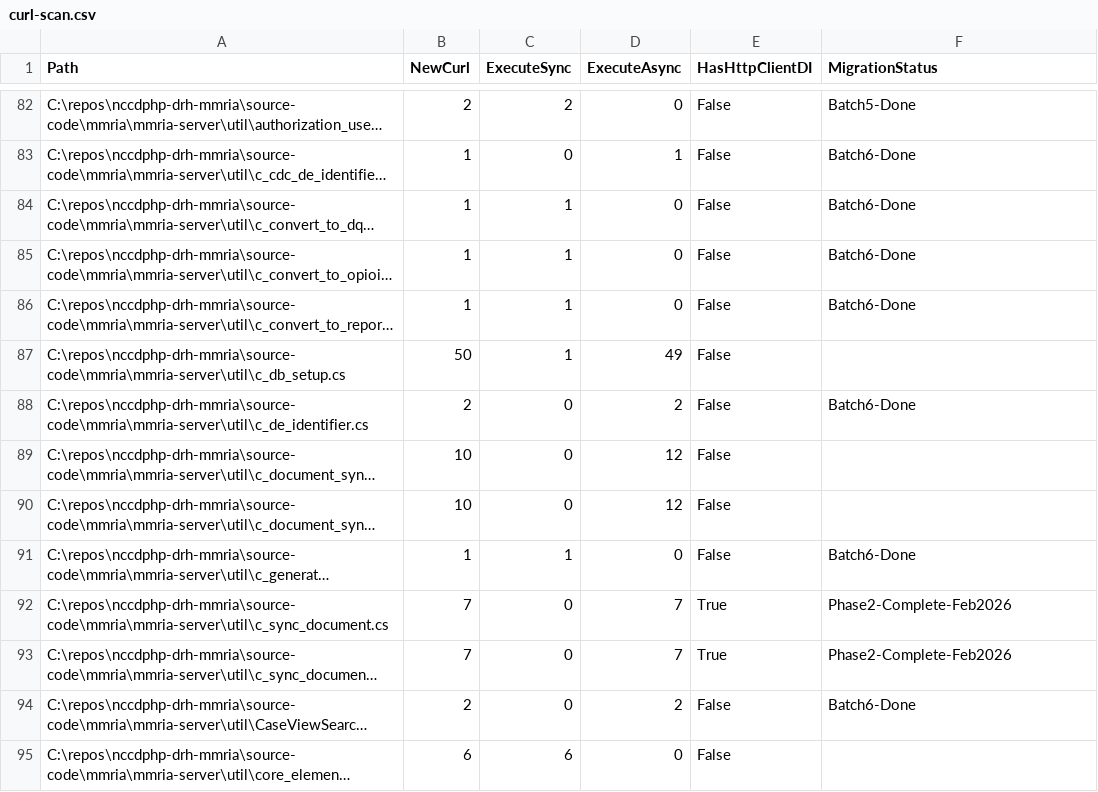
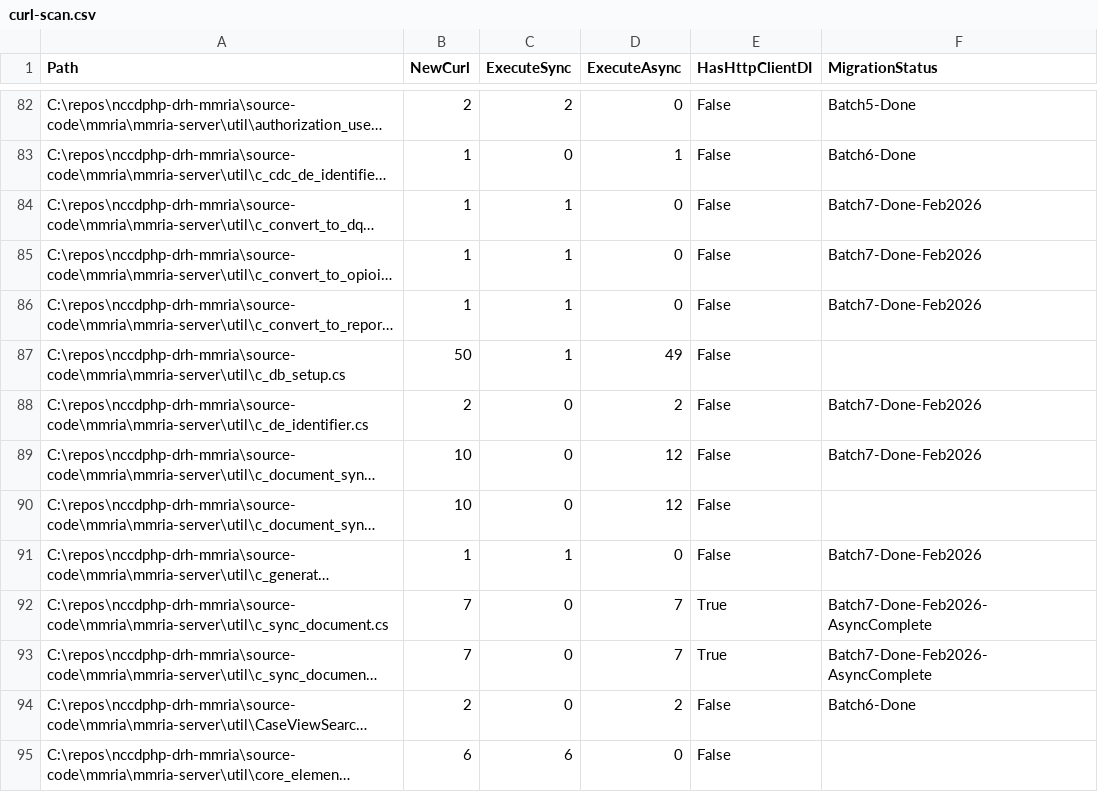
Before and after one commit to CDCgov/nccdphp-drh-mmria, a CSV file: curl-scan.csv, drawn as a sheet; only a part is shown, gaps mark what is left out; long unchanged cells end in …; the diff names each change by its address in the sheet, - before the commit and + after, or states it on an @@ line.

```diff
--- a/curl-scan.csv
+++ b/curl-scan.csv
-F84:F86 (MigrationStatus): Batch6-Done
+F84:F86 (MigrationStatus): Batch7-Done-Feb2026
-F88 (MigrationStatus): Batch6-Done
+F88 (MigrationStatus): Batch7-Done-Feb2026
-F89 (MigrationStatus): (empty)
+F89 (MigrationStatus): Batch7-Done-Feb2026
-F91 (MigrationStatus): Batch6-Done
+F91 (MigrationStatus): Batch7-Done-Feb2026
-F92:F93 (MigrationStatus): Phase2-Complete-Feb2026
+F92:F93 (MigrationStatus): Batch7-Done-Feb2026-AsyncComplete
```
Also changed, not shown: 29 other files.
